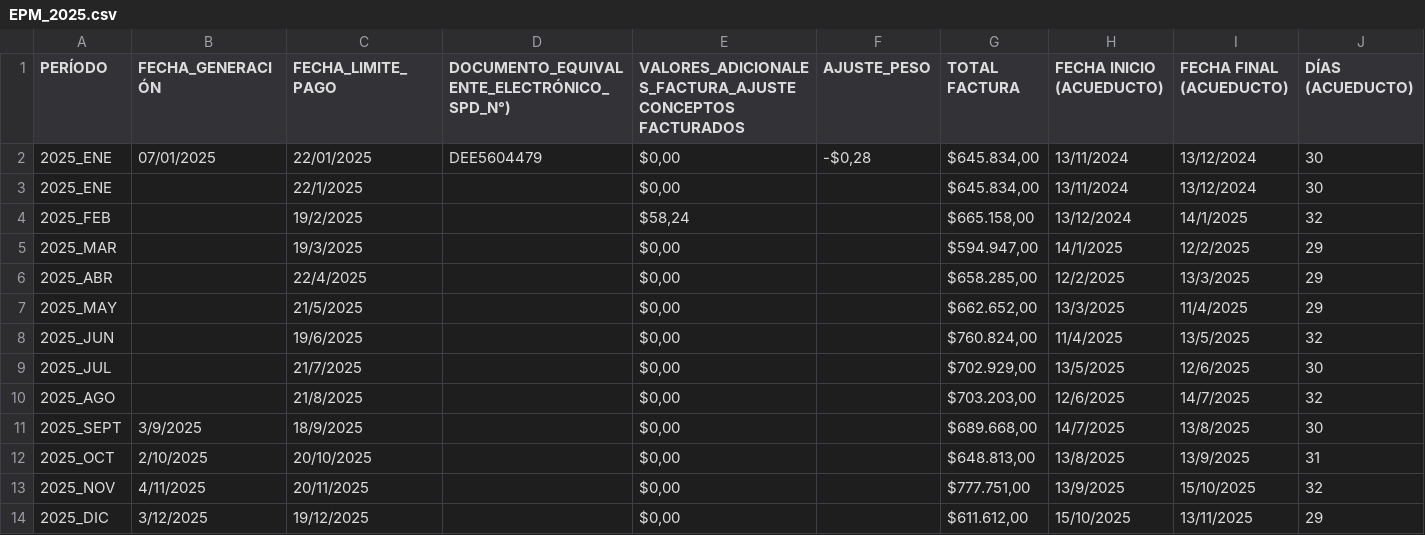
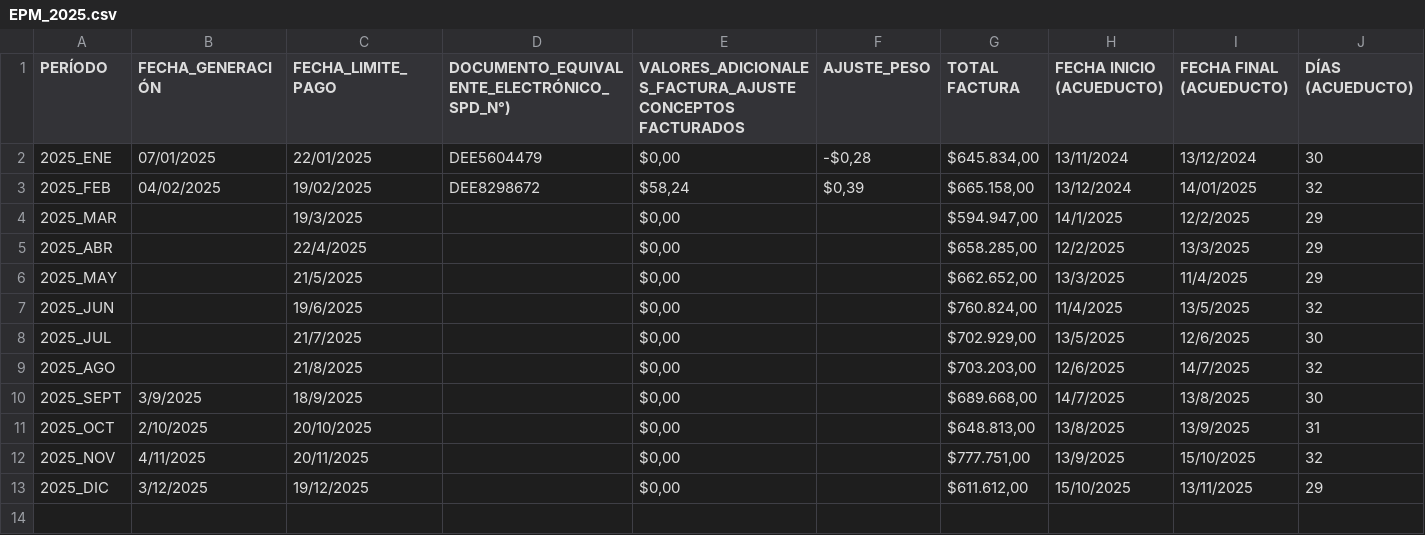
Before and after one commit to jdrestre/UCMS_Project, a CSV file: DATA/EPM_2651903/EPM_2025.csv, drawn as a sheet; only a part is shown; removed rows and columns are numbered as before the commit, all else as after; rows hold the shown columns only; the diff names each change by its address in the sheet, - before the commit and + after, or states it on an @@ line.

Commit message:
Actualizar datos feb 2025 EPM_2651903

```diff
--- a/DATA/EPM_2651903/EPM_2025.csv
+++ b/DATA/EPM_2651903/EPM_2025.csv
-row 3: 2025_ENE |  | 22/1/2025 |  | $0,00 |  | $645.834,00 | 13/11/2024 | 13/12/2024 | 30
-row 4: 2025_FEB |  | 19/2/2025 |  | $58,24 |  | $665.158,00 | 13/12/2024 | 14/1/2025 | 32
+row 3: 2025_FEB | 04/02/2025 | 19/02/2025 | DEE8298672 | $58,24 | $0,39 | $665.158,00 | 13/12/2024 | 14/01/2025 | 32
```
